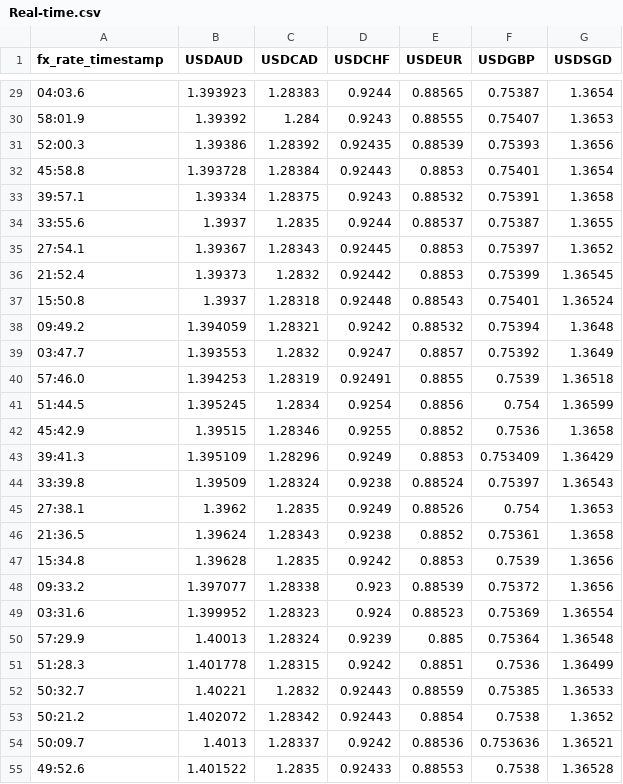
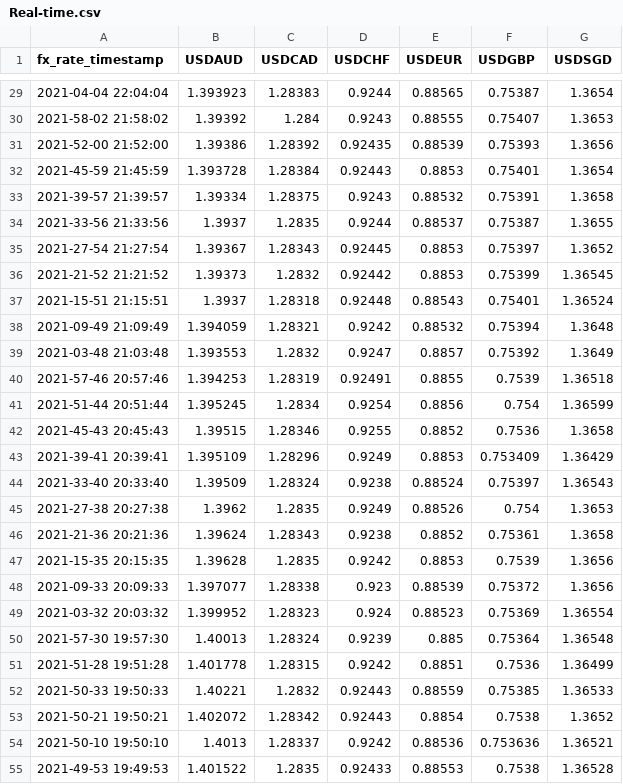
Before and after one commit to lc4695/DataEngineering, a CSV file: Real-time.csv, drawn as a sheet; only a part is shown, gaps mark what is left out; the diff covers the shown part only.

```diff
--- a/Real-time.csv
+++ b/Real-time.csv
@@ -29,27 +29,27 @@
-04:03.6,1.393923,1.28383,0.9244,0.88565,0.75387,1.3654
-58:01.9,1.39392,1.284,0.9243,0.88555,0.75407,1.3653
-52:00.3,1.39386,1.28392,0.92435,0.88539,0.75393,1.3656
-45:58.8,1.393728,1.28384,0.92443,0.8853,0.75401,1.3654
-39:57.1,1.39334,1.28375,0.9243,0.88532,0.75391,1.3658
-33:55.6,1.3937,1.2835,0.9244,0.88537,0.75387,1.3655
-27:54.1,1.39367,1.28343,0.92445,0.8853,0.75397,1.3652
-21:52.4,1.39373,1.2832,0.92442,0.8853,0.75399,1.36545
-15:50.8,1.3937,1.28318,0.92448,0.88543,0.75401,1.36524
-09:49.2,1.394059,1.28321,0.9242,0.88532,0.75394,1.3648
-03:47.7,1.393553,1.2832,0.9247,0.8857,0.75392,1.3649
-57:46.0,1.394253,1.28319,0.92491,0.8855,0.7539,1.36518
-51:44.5,1.395245,1.2834,0.9254,0.8856,0.754,1.36599
-45:42.9,1.39515,1.28346,0.9255,0.8852,0.7536,1.3658
-39:41.3,1.395109,1.28296,0.9249,0.8853,0.753409,1.36429
-33:39.8,1.39509,1.28324,0.9238,0.88524,0.75397,1.36543
-27:38.1,1.3962,1.2835,0.9249,0.88526,0.754,1.3653
-21:36.5,1.39624,1.28343,0.9238,0.8852,0.75361,1.3658
-15:34.8,1.39628,1.2835,0.9242,0.8853,0.7539,1.3656
-09:33.2,1.397077,1.28338,0.923,0.88539,0.75372,1.3656
-03:31.6,1.399952,1.28323,0.924,0.88523,0.75369,1.36554
-57:29.9,1.40013,1.28324,0.9239,0.885,0.75364,1.36548
-51:28.3,1.401778,1.28315,0.9242,0.8851,0.7536,1.36499
-50:32.7,1.40221,1.2832,0.92443,0.88559,0.75385,1.36533
-50:21.2,1.402072,1.28342,0.92443,0.8854,0.7538,1.3652
-50:09.7,1.4013,1.28337,0.9242,0.88536,0.753636,1.36521
-49:52.6,1.401522,1.2835,0.92433,0.88553,0.7538,1.36528
+2021-04-04 22:04:04,1.393923,1.28383,0.9244,0.88565,0.75387,1.3654
+2021-58-02 21:58:02,1.39392,1.284,0.9243,0.88555,0.75407,1.3653
+2021-52-00 21:52:00,1.39386,1.28392,0.92435,0.88539,0.75393,1.3656
+2021-45-59 21:45:59,1.393728,1.28384,0.92443,0.8853,0.75401,1.3654
+2021-39-57 21:39:57,1.39334,1.28375,0.9243,0.88532,0.75391,1.3658
+2021-33-56 21:33:56,1.3937,1.2835,0.9244,0.88537,0.75387,1.3655
+2021-27-54 21:27:54,1.39367,1.28343,0.92445,0.8853,0.75397,1.3652
+2021-21-52 21:21:52,1.39373,1.2832,0.92442,0.8853,0.75399,1.36545
+2021-15-51 21:15:51,1.3937,1.28318,0.92448,0.88543,0.75401,1.36524
+2021-09-49 21:09:49,1.394059,1.28321,0.9242,0.88532,0.75394,1.3648
+2021-03-48 21:03:48,1.393553,1.2832,0.9247,0.8857,0.75392,1.3649
+2021-57-46 20:57:46,1.394253,1.28319,0.92491,0.8855,0.7539,1.36518
+2021-51-44 20:51:44,1.395245,1.2834,0.9254,0.8856,0.754,1.36599
+2021-45-43 20:45:43,1.39515,1.28346,0.9255,0.8852,0.7536,1.3658
+2021-39-41 20:39:41,1.395109,1.28296,0.9249,0.8853,0.753409,1.36429
+2021-33-40 20:33:40,1.39509,1.28324,0.9238,0.88524,0.75397,1.36543
+2021-27-38 20:27:38,1.3962,1.2835,0.9249,0.88526,0.754,1.3653
+2021-21-36 20:21:36,1.39624,1.28343,0.9238,0.8852,0.75361,1.3658
+2021-15-35 20:15:35,1.39628,1.2835,0.9242,0.8853,0.7539,1.3656
+2021-09-33 20:09:33,1.397077,1.28338,0.923,0.88539,0.75372,1.3656
+2021-03-32 20:03:32,1.399952,1.28323,0.924,0.88523,0.75369,1.36554
+2021-57-30 19:57:30,1.40013,1.28324,0.9239,0.885,0.75364,1.36548
+2021-51-28 19:51:28,1.401778,1.28315,0.9242,0.8851,0.7536,1.36499
+2021-50-33 19:50:33,1.40221,1.2832,0.92443,0.88559,0.75385,1.36533
+2021-50-21 19:50:21,1.402072,1.28342,0.92443,0.8854,0.7538,1.3652
+2021-50-10 19:50:10,1.4013,1.28337,0.9242,0.88536,0.753636,1.36521
+2021-49-53 19:49:53,1.401522,1.2835,0.92433,0.88553,0.7538,1.36528
```
Also changed, not shown: 38 edited cells elsewhere in this file.
